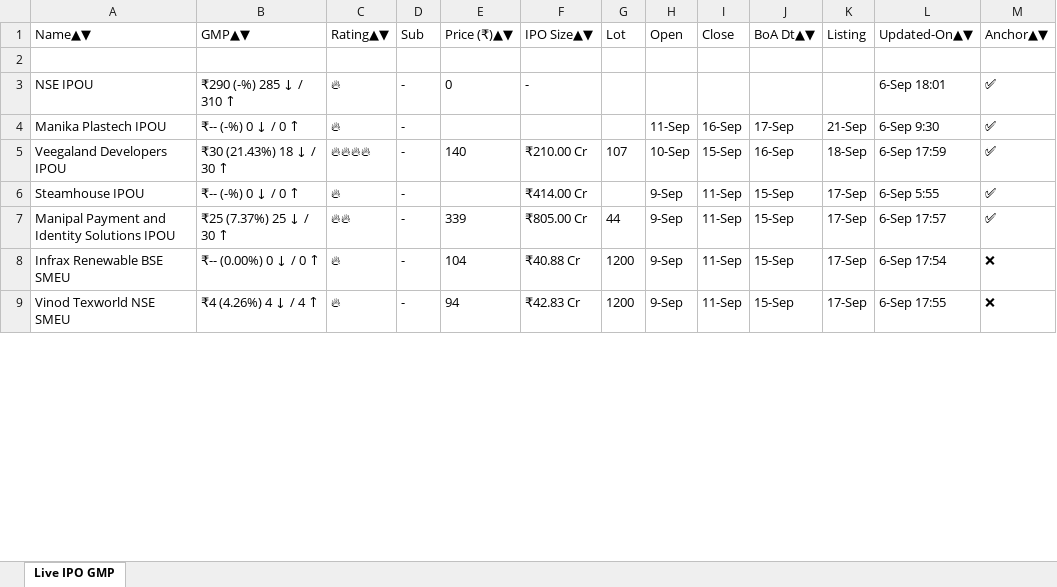
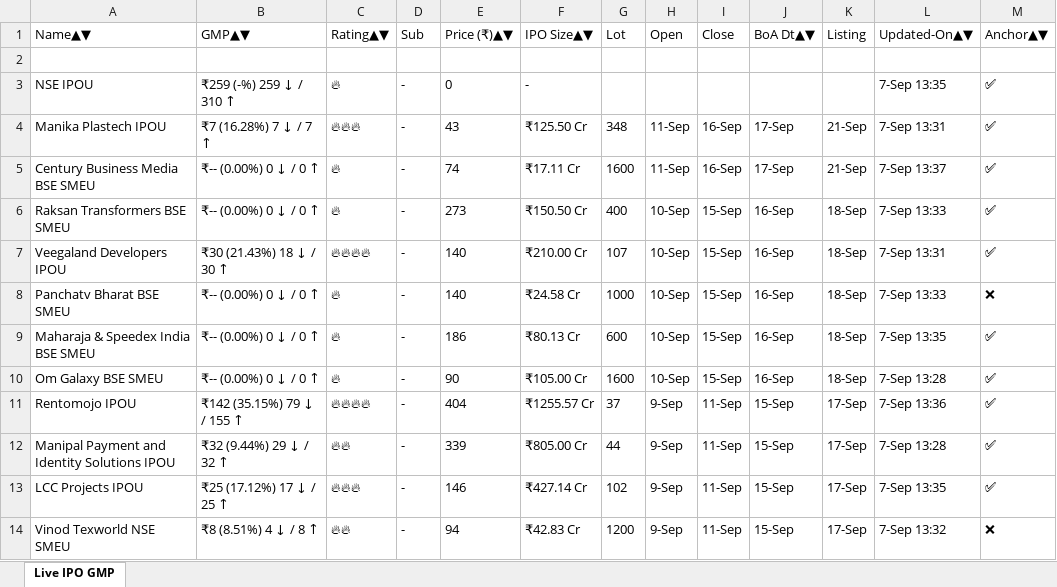
Before and after one commit to ayushpdkushwaha1/ipo-gmp-bot, an Excel workbook: files/gmp.xlsx, sheet Live IPO GMP, drawn as a sheet; only a part is shown; values as stored, in another font and other column widths than the file's, no borders; removed rows and columns are numbered as before the commit, all else as after; the diff covers the shown part only; the diff names each change by its address in the sheet, - before the commit and + after, or states it on an @@ line.

```diff
--- a/files/gmp.xlsx (sheet Live IPO GMP)
+++ b/files/gmp.xlsx (sheet Live IPO GMP)
-B3: ₹290 (-%) 285 ↓ / 310 ↑
+B3: ₹259 (-%) 259 ↓ / 310 ↑
-L3: 6-Sep 18:01
+L3: 7-Sep 13:35
-B4: ₹-- (-%) 0 ↓ / 0 ↑
+B4: ₹7 (16.28%) 7 ↓ / 7 ↑
-C4: 🔥
+C4: 🔥🔥🔥
-E4: (empty)
+E4: 43
-F4: (empty)
+F4: ₹125.50 Cr
-G4: (empty)
+G4: 348
-L4: 6-Sep 9:30
+L4: 7-Sep 13:31
+row 5: Century Business Media BSE SMEU | ₹-- (0.00%) 0 ↓ / 0 ↑ | 🔥 | - | 74 | ₹17.11 Cr | 1600 | 11-Sep | 16-Sep | 17-Sep | 21-Sep | 7-Sep 13:37 | ✅
+row 6: Raksan Transformers BSE SMEU | ₹-- (0.00%) 0 ↓ / 0 ↑ | 🔥 | - | 273 | ₹150.50 Cr | 400 | 10-Sep | 15-Sep | 16-Sep | 18-Sep | 7-Sep 13:33 | ✅
-L7: 6-Sep 17:59
+L7: 7-Sep 13:31
+row 8: Panchatv Bharat BSE SMEU | ₹-- (0.00%) 0 ↓ / 0 ↑ | 🔥 | - | 140 | ₹24.58 Cr | 1000 | 10-Sep | 15-Sep | 16-Sep | 18-Sep | 7-Sep 13:33 | ❌
+row 9: Maharaja & Speedex India BSE SMEU | ₹-- (0.00%) 0 ↓ / 0 ↑ | 🔥 | - | 186 | ₹80.13 Cr | 600 | 10-Sep | 15-Sep | 16-Sep | 18-Sep | 7-Sep 13:35 | ✅
+row 10: Om Galaxy BSE SMEU | ₹-- (0.00%) 0 ↓ / 0 ↑ | 🔥 | - | 90 | ₹105.00 Cr | 1600 | 10-Sep | 15-Sep | 16-Sep | 18-Sep | 7-Sep 13:28 | ✅
-A11: Steamhouse IPOU
+A11: Rentomojo IPOU
-B11: ₹-- (-%) 0 ↓ / 0 ↑
+B11: ₹142 (35.15%) 79 ↓ / 155 ↑
-C11: 🔥
+C11: 🔥🔥🔥🔥
-E11: (empty)
+E11: 404
-F11: ₹414.00 Cr
+F11: ₹1255.57 Cr
-G11: (empty)
+G11: 37
-L11: 6-Sep 5:55
+L11: 7-Sep 13:36
-B12: ₹25 (7.37%) 25 ↓ / 30 ↑
+B12: ₹32 (9.44%) 29 ↓ / 32 ↑
-L12: 6-Sep 17:57
+L12: 7-Sep 13:28
-row 8: Infrax Renewable BSE SMEU | ₹-- (0.00%) 0 ↓ / 0 ↑ | 🔥 | - | 104 | ₹40.88 Cr | 1200 | 9-Sep | 11-Sep | 15-Sep | 17-Sep | 6-Sep 17:54 | ❌
+row 13: LCC Projects IPOU | ₹25 (17.12%) 17 ↓ / 25 ↑ | 🔥🔥🔥 | - | 146 | ₹427.14 Cr | 102 | 9-Sep | 11-Sep | 15-Sep | 17-Sep | 7-Sep 13:35 | ✅
-B14: ₹4 (4.26%) 4 ↓ / 4 ↑
+B14: ₹8 (8.51%) 4 ↓ / 8 ↑
-C14: 🔥
+C14: 🔥🔥
-L14: 6-Sep 17:55
+L14: 7-Sep 13:32
```
Also changed, not shown: 11 added rows, 16 removed rows, 6 moved rows and 25 edited cells elsewhere in this sheet, files/Mainboard_IPOs.xlsx, files/SME_IPOs.xlsx, 2 other files.
